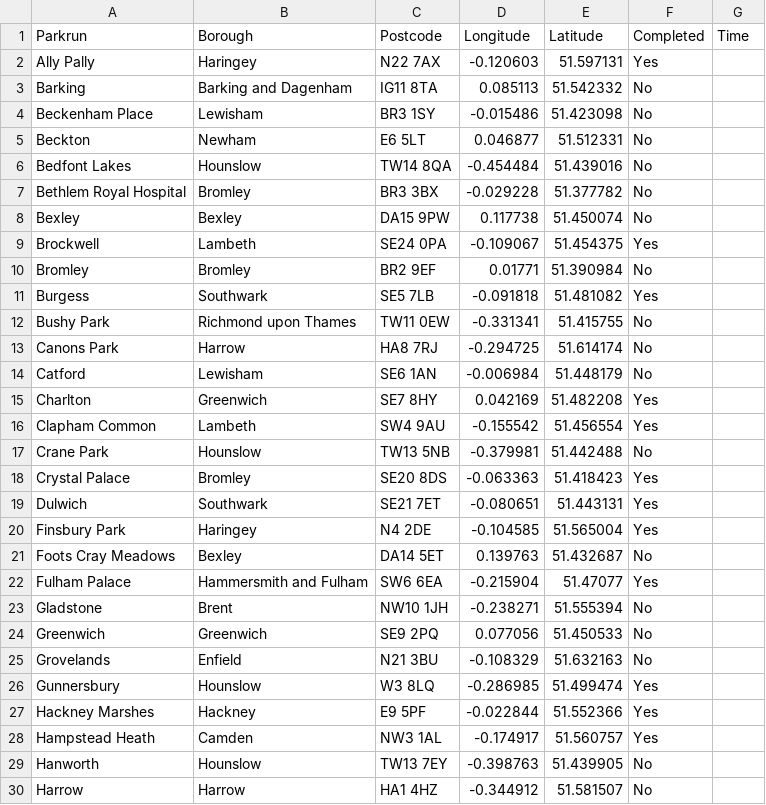
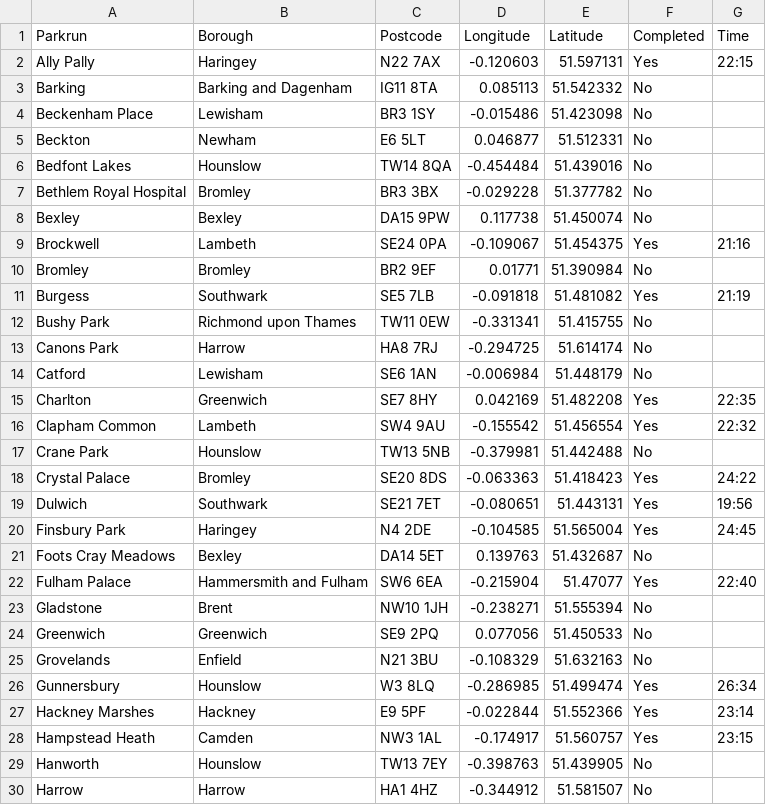
Before and after one commit to acurtis869/Parkrun-map, a CSV file: Parkruns.csv, drawn as a sheet; only a part is shown; the diff covers the shown part only.

Commit message:
Add PBs

```diff
--- a/Parkruns.csv
+++ b/Parkruns.csv
@@ -1,3 +1,3 @@
 Parkrun,Borough,Postcode,Longitude,Latitude,Completed,Time
-Ally Pally,Haringey,N22 7AX,-0.120603,51.597131,Yes,
+Ally Pally,Haringey,N22 7AX,-0.120603,51.597131,Yes,22:15
 Barking,Barking and Dagenham,IG11 8TA,0.085113,51.542332,No,
@@ -8,5 +8,5 @@ Bethlem Royal Hospital,Bromley,BR3 3BX,-0.029228,51.377782,No,
 Bexley,Bexley,DA15 9PW,0.117738,51.450074,No,
-Brockwell,Lambeth,SE24 0PA,-0.109067,51.454375,Yes,
+Brockwell,Lambeth,SE24 0PA,-0.109067,51.454375,Yes,21:16
 Bromley,Bromley,BR2 9EF,0.01771,51.390984,No,
-Burgess,Southwark,SE5 7LB,-0.091818,51.481082,Yes,
+Burgess,Southwark,SE5 7LB,-0.091818,51.481082,Yes,21:19
 Bushy Park,Richmond upon Thames,TW11 0EW,-0.331341,51.415755,No,
@@ -14,10 +14,10 @@ Canons Park,Harrow,HA8 7RJ,-0.294725,51.614174,No,
 Catford,Lewisham,SE6 1AN,-0.006984,51.448179,No,
-Charlton,Greenwich,SE7 8HY,0.042169,51.482208,Yes,
-Clapham Common,Lambeth,SW4 9AU,-0.155542,51.456554,Yes,
+Charlton,Greenwich,SE7 8HY,0.042169,51.482208,Yes,22:35
+Clapham Common,Lambeth,SW4 9AU,-0.155542,51.456554,Yes,22:32
 Crane Park,Hounslow,TW13 5NB,-0.379981,51.442488,No,
-Crystal Palace,Bromley,SE20 8DS,-0.063363,51.418423,Yes,
-Dulwich,Southwark,SE21 7ET,-0.080651,51.443131,Yes,
-Finsbury Park,Haringey,N4 2DE,-0.104585,51.565004,Yes,
+Crystal Palace,Bromley,SE20 8DS,-0.063363,51.418423,Yes,24:22
+Dulwich,Southwark,SE21 7ET,-0.080651,51.443131,Yes,19:56
+Finsbury Park,Haringey,N4 2DE,-0.104585,51.565004,Yes,24:45
 Foots Cray Meadows,Bexley,DA14 5ET,0.139763,51.432687,No,
-Fulham Palace,Hammersmith and Fulham,SW6 6EA,-0.215904,51.47077,Yes,
+Fulham Palace,Hammersmith and Fulham,SW6 6EA,-0.215904,51.47077,Yes,22:40
 Gladstone,Brent,NW10 1JH,-0.238271,51.555394,No,
@@ -25,5 +25,5 @@ Greenwich,Greenwich,SE9 2PQ,0.077056,51.450533,No,
 Grovelands,Enfield,N21 3BU,-0.108329,51.632163,No,
-Gunnersbury,Hounslow,W3 8LQ,-0.286985,51.499474,Yes,
-Hackney Marshes,Hackney,E9 5PF,-0.022844,51.552366,Yes,
-Hampstead Heath,Camden,NW3 1AL,-0.174917,51.560757,Yes,
+Gunnersbury,Hounslow,W3 8LQ,-0.286985,51.499474,Yes,26:34
+Hackney Marshes,Hackney,E9 5PF,-0.022844,51.552366,Yes,23:14
+Hampstead Heath,Camden,NW3 1AL,-0.174917,51.560757,Yes,23:15
 Hanworth,Hounslow,TW13 7EY,-0.398763,51.439905,No,
```
Also changed, not shown: 9 edited cells elsewhere in this file.
